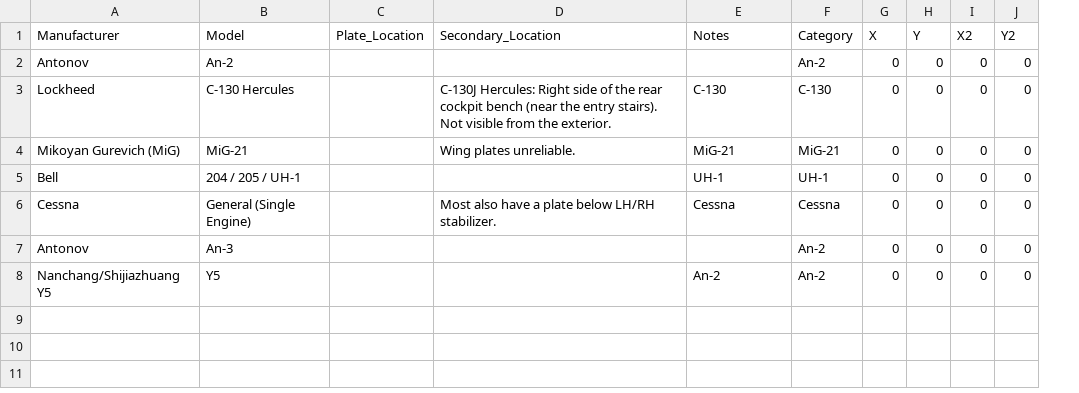
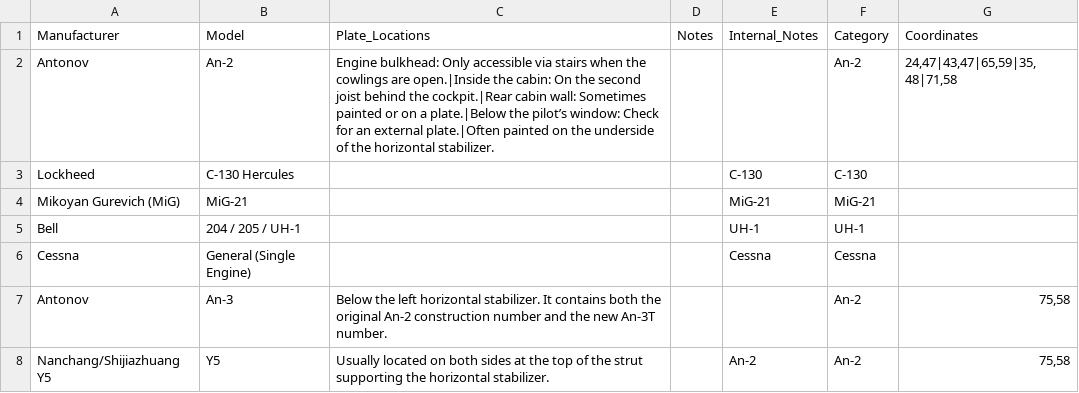
Before and after one commit to ErwinScramble/aircraft-plates, a CSV file: aircraft_plates_db.csv, drawn as a sheet; removed rows and columns are numbered as before the commit, all else as after; the diff names each change by its address in the sheet, - before the commit and + after, or states it on an @@ line.

Commit message:
Add files via upload

```diff
--- a/aircraft_plates_db.csv
+++ b/aircraft_plates_db.csv
-column C, row 1: Plate_Location
-column D, rows 1-6: Secondary_Location |  | C-130J Hercules: Right side of the rear cockpit bench (near the entry stairs). Not visible from the exterior. | Wing plates unreliable. |  | Most also have a plate below LH/RH stabilizer.
+column C, rows 1-8: Plate_Locations | Engine bulkhead: Only accessible via stairs when the cowlings are open.|Inside the cabin: On the second joist behind the cockpit.|Rear cabin wall: Sometimes painted or on a plate.|Below the pilot’s window: Check for an external plate.|Often painted on the underside of the horizontal stabilizer. |  |  |  |  | Below the left horizontal stabilizer. It contains both the original An-2 construction number and the new An-3T number. | Usually located on both sides at the top of the strut supporting the horizontal stabilizer.
+column D, row 1: Notes
-column G, rows 1-8: X | 0 | 0 | 0 | 0 | 0 | 0 | 0
-column H, rows 1-8: Y | 0 | 0 | 0 | 0 | 0 | 0 | 0
-column I, rows 1-8: X2 | 0 | 0 | 0 | 0 | 0 | 0 | 0
-column J, rows 1-8: Y2 | 0 | 0 | 0 | 0 | 0 | 0 | 0
+column G, rows 1-8: Coordinates | 24,47|43,47|65,59|35,48|71,58 |  |  |  |  | 75,58 | 75,58
-E1: Notes
+E1: Internal_Notes
```
